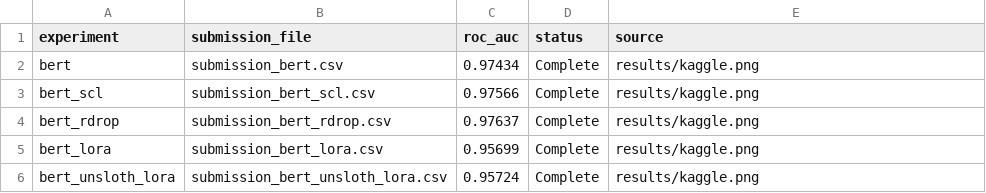
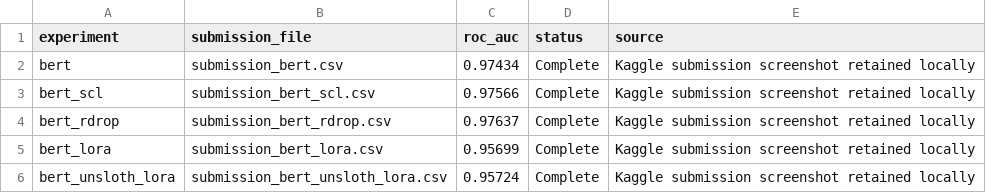
Before and after one commit to yue442/imdb-bert-scl-rdrop-unsloth, a CSV file: results/kaggle_scores.csv, drawn as a sheet.

Commit message:
Keep submission scores in the results table

```diff
--- a/results/kaggle_scores.csv
+++ b/results/kaggle_scores.csv
@@ -1,6 +1,6 @@
 experiment,submission_file,roc_auc,status,source
-bert,submission_bert.csv,0.97434,Complete,results/kaggle.png
-bert_scl,submission_bert_scl.csv,0.97566,Complete,results/kaggle.png
-bert_rdrop,submission_bert_rdrop.csv,0.97637,Complete,results/kaggle.png
-bert_lora,submission_bert_lora.csv,0.95699,Complete,results/kaggle.png
-bert_unsloth_lora,submission_bert_unsloth_lora.csv,0.95724,Complete,results/kaggle.png
+bert,submission_bert.csv,0.97434,Complete,Kaggle submission screenshot retained locally
+bert_scl,submission_bert_scl.csv,0.97566,Complete,Kaggle submission screenshot retained locally
+bert_rdrop,submission_bert_rdrop.csv,0.97637,Complete,Kaggle submission screenshot retained locally
+bert_lora,submission_bert_lora.csv,0.95699,Complete,Kaggle submission screenshot retained locally
+bert_unsloth_lora,submission_bert_unsloth_lora.csv,0.95724,Complete,Kaggle submission screenshot retained locally
```
Also changed, not shown: 2 other files.
